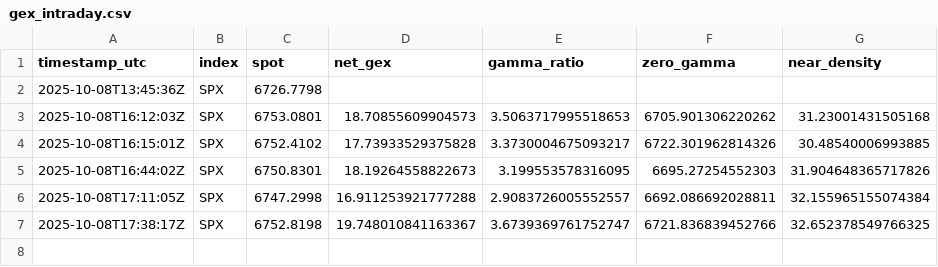
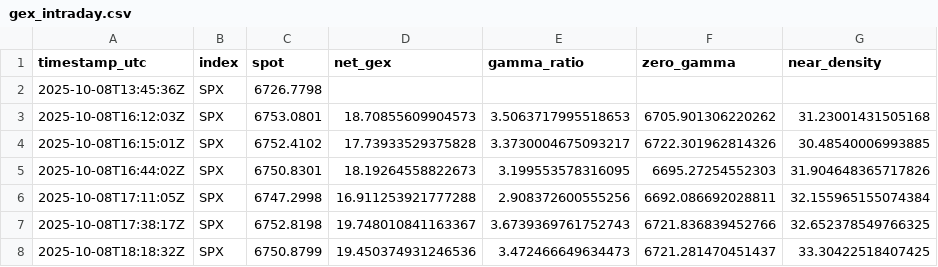
Before and after one commit to snucke1/Gamma-Reporter, a CSV file: data/intraday/gex_intraday.csv, drawn as a sheet.

```diff
--- a/data/intraday/gex_intraday.csv
+++ b/data/intraday/gex_intraday.csv
@@ -5,3 +5,4 @@ timestamp_utc,index,spot,net_gex,gamma_ratio,zero_gamma,near_density
 2025-10-08T16:44:02Z,SPX,6750.8301,18.19264558822673,3.199553578316095,6695.27254552303,31.904648365717826
-2025-10-08T17:11:05Z,SPX,6747.2998,16.911253921777288,2.9083726005552557,6692.086692028811,32.155965155074384
-2025-10-08T17:38:17Z,SPX,6752.8198,19.748010841163367,3.6739369761752747,6721.836839452766,32.652378549766325
+2025-10-08T17:11:05Z,SPX,6747.2998,16.911253921777288,2.908372600555256,6692.086692028811,32.155965155074384
+2025-10-08T17:38:17Z,SPX,6752.8198,19.748010841163367,3.6739369761752743,6721.836839452766,32.652378549766325
+2025-10-08T18:18:32Z,SPX,6750.8799,19.450374931246536,3.472466649634473,6721.281470451437,33.30422518407425
```
Also changed, not shown: 1 other file.
